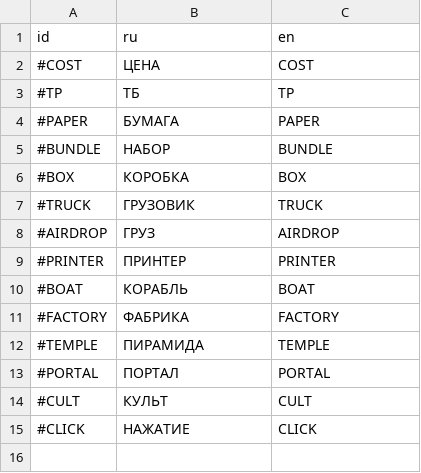
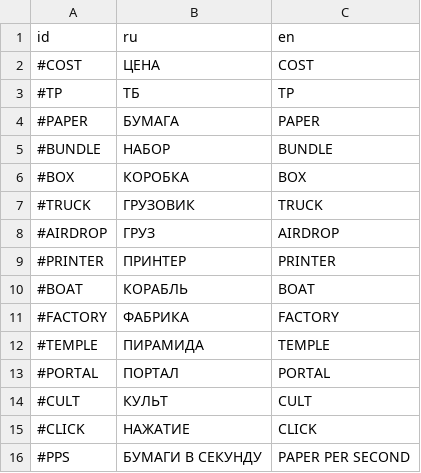
Before and after one commit to magwoo/PaperClicker, a CSV file: resources/translation/translation.csv, drawn as a sheet.

Commit message:
added new translation and color

```diff
--- a/resources/translation/translation.csv
+++ b/resources/translation/translation.csv
@@ -15 +15,2 @@ id;ru;en
 #CLICK;НАЖАТИЕ;CLICK
+#PPS;БУМАГИ В СЕКУНДУ;PAPER PER SECOND
```
Also changed, not shown: 2 other files.
